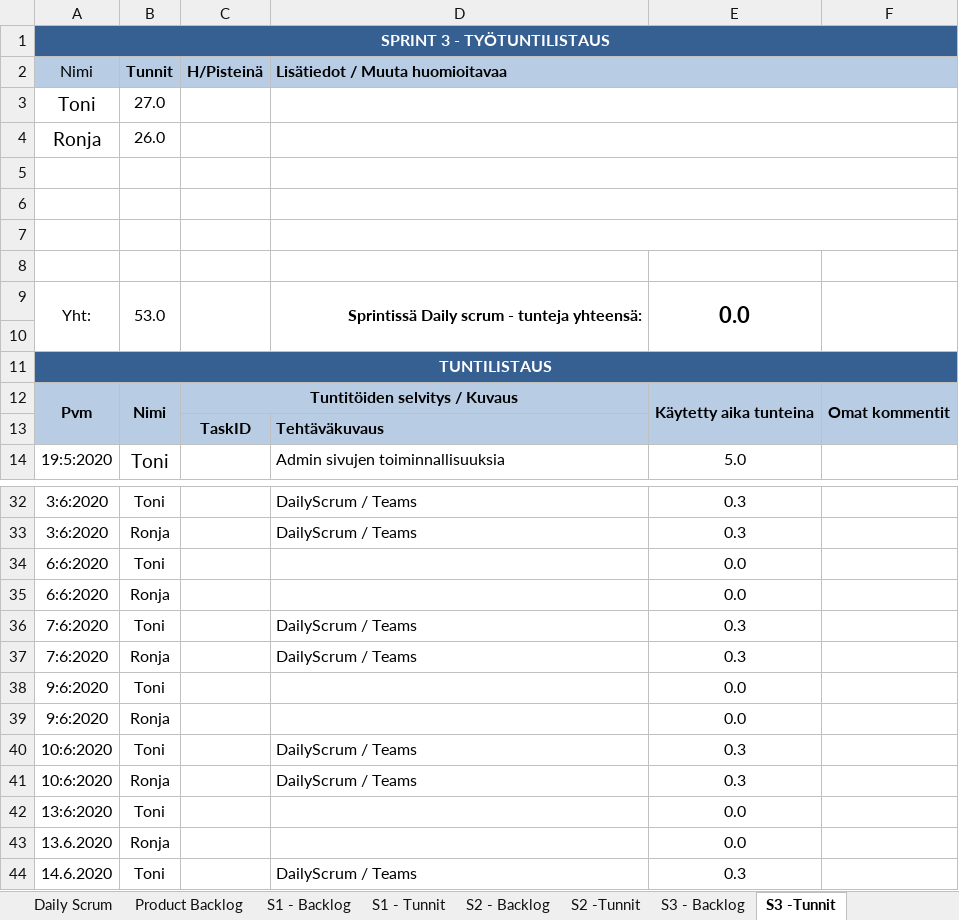
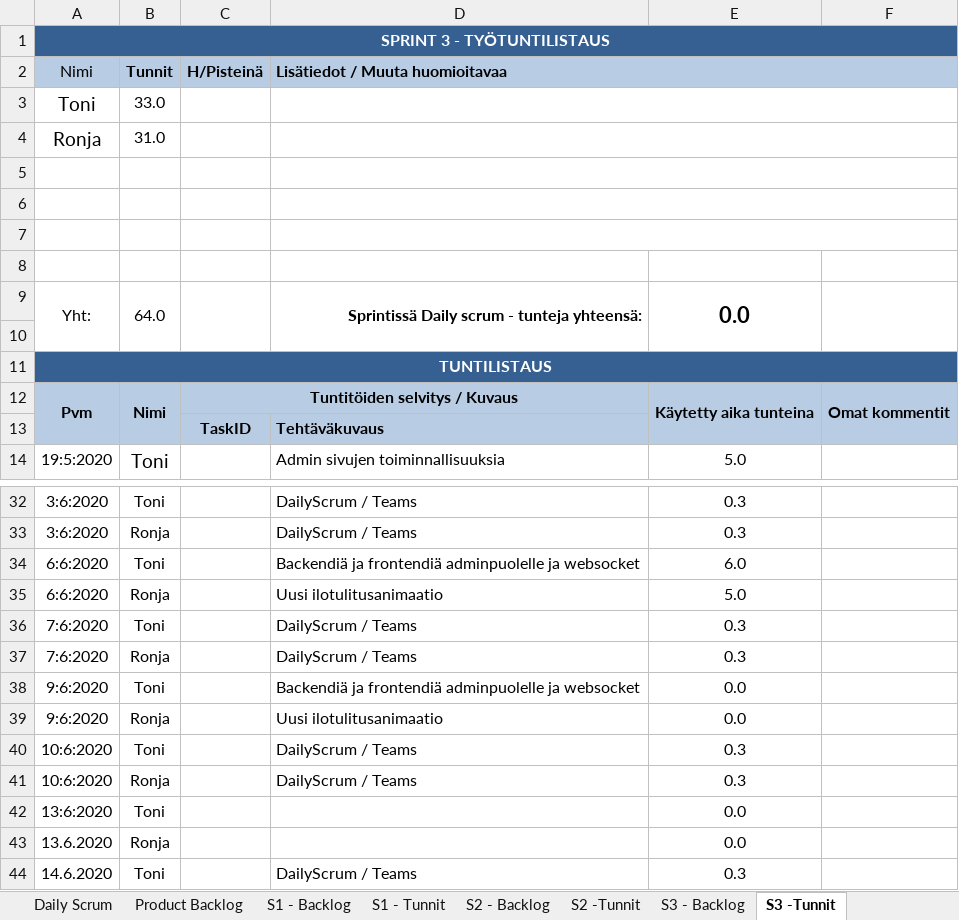
Before and after one commit to SmolBananya/muistutussovellus, an Excel workbook: ScrumBacklog.xlsx, sheet S3 -Tunnit, drawn as a sheet; only a part is shown, gaps mark what is left out; values as stored, in another font and other column widths than the file's, no borders; 1 other sheet too large or unreadable and not compared; the diff names each change by its address in the sheet, - before the commit and + after, or states it on an @@ line.

```diff
--- a/ScrumBacklog.xlsx (sheet S3 -Tunnit)
+++ b/ScrumBacklog.xlsx (sheet S3 -Tunnit)
-B3 (Tunnit): 27.0
+B3 (Tunnit): 33.0
-B4 (Tunnit): 26.0
+B4 (Tunnit): 31.0
-B9 (Tunnit): 53.0
+B9 (Tunnit): 64.0
-D34 (Lisätiedot / Muuta huomioitavaa): (empty)
+D34 (Lisätiedot / Muuta huomioitavaa): Backendiä ja frontendiä adminpuolelle ja websocket
-E34: 0.0
+E34: 6.0
-D35 (Lisätiedot / Muuta huomioitavaa): (empty)
+D35 (Lisätiedot / Muuta huomioitavaa): Uusi ilotulitusanimaatio
-E35: 0.0
+E35: 5.0
-D38 (Lisätiedot / Muuta huomioitavaa): (empty)
+D38 (Lisätiedot / Muuta huomioitavaa): Backendiä ja frontendiä adminpuolelle ja websocket
-D39 (Lisätiedot / Muuta huomioitavaa): (empty)
+D39 (Lisätiedot / Muuta huomioitavaa): Uusi ilotulitusanimaatio
```
Also changed, not shown: sheet Yhteenveto, sheet Daily Scrum, charts or pictures.
